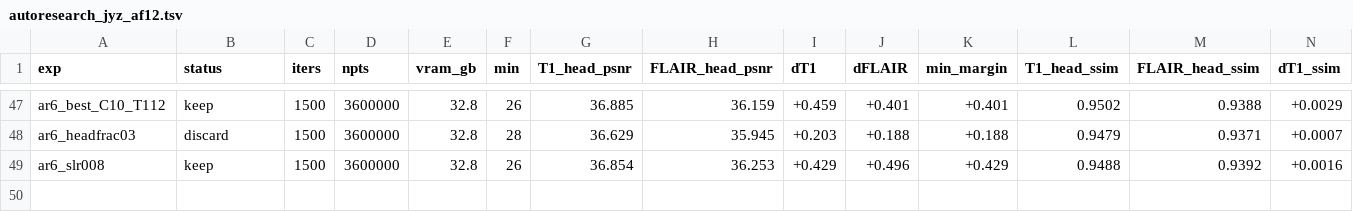
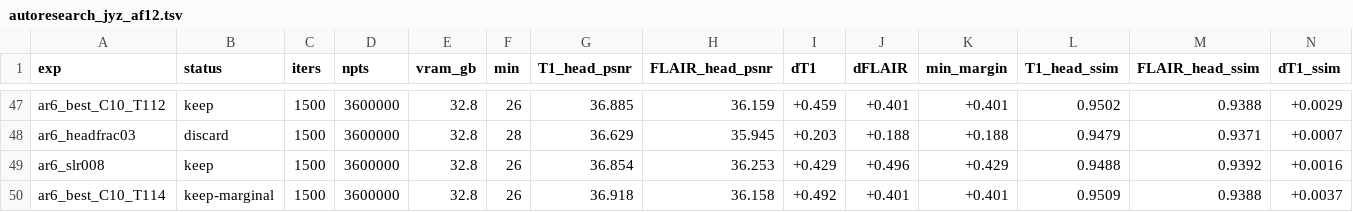
Before and after one commit to sober235/mcgs, a TSV file: autoresearch_jyz_af12.tsv, drawn as a sheet; only a part is shown, gaps mark what is left out; rows hold the shown columns only; the diff names each change by its address in the sheet, - before the commit and + after, or states it on an @@ line.

Commit message:
autoresearch jyz af12: T1 0.14 on the union row +0.033 with HFEN starting to give (keep-marginal); 0.16 end-point queued

```diff
--- a/autoresearch_jyz_af12.tsv
+++ b/autoresearch_jyz_af12.tsv
+row 50: ar6_best_C10_T114 | keep-marginal | 1500 | 3600000 | 32.8 | 26 | 36.918 | 36.158 | +0.492 | +0.401 | +0.401 | 0.9509 | 0.9388 | +0.0037
```
Also changed, not shown: 2 other files.
